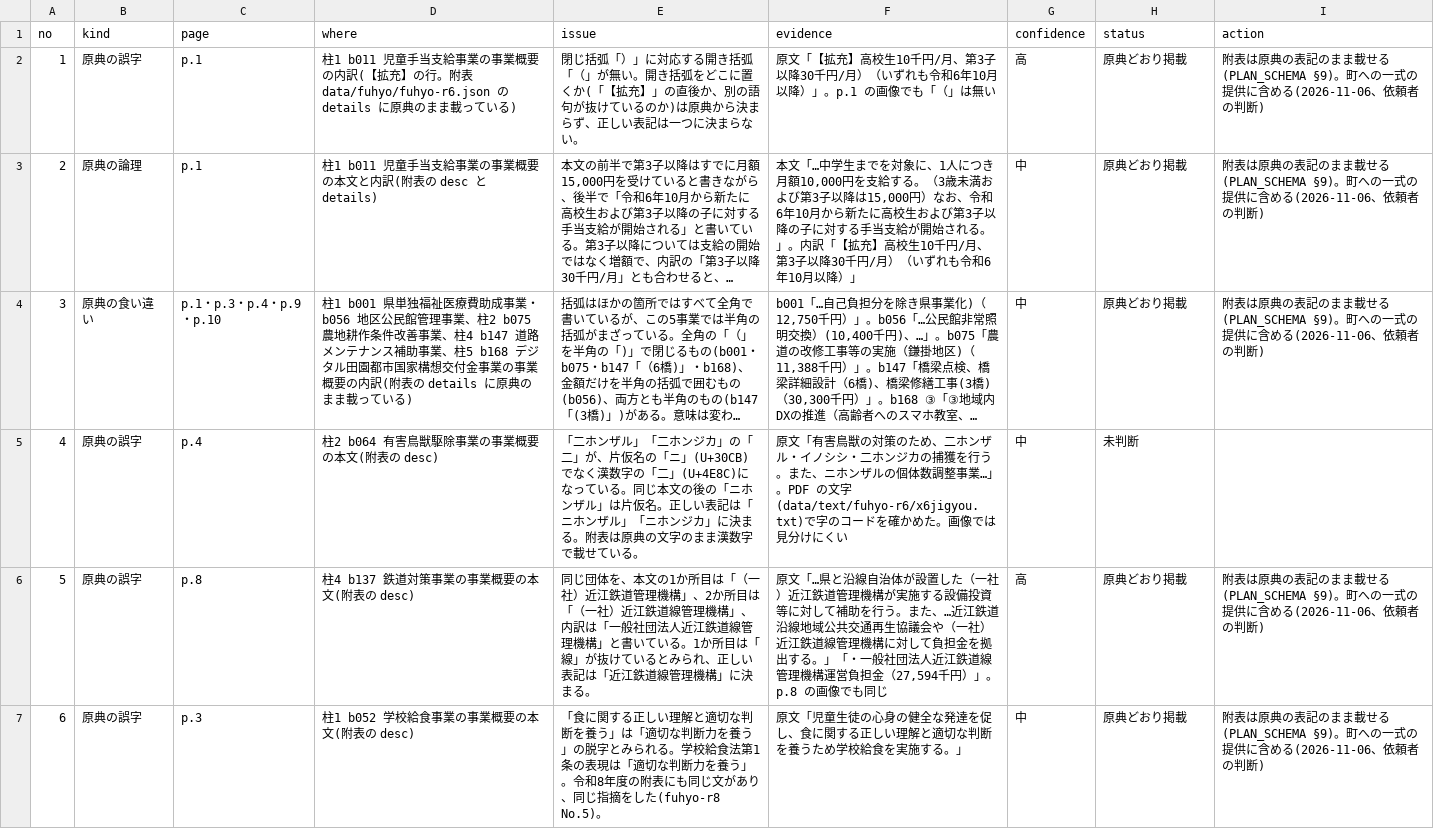
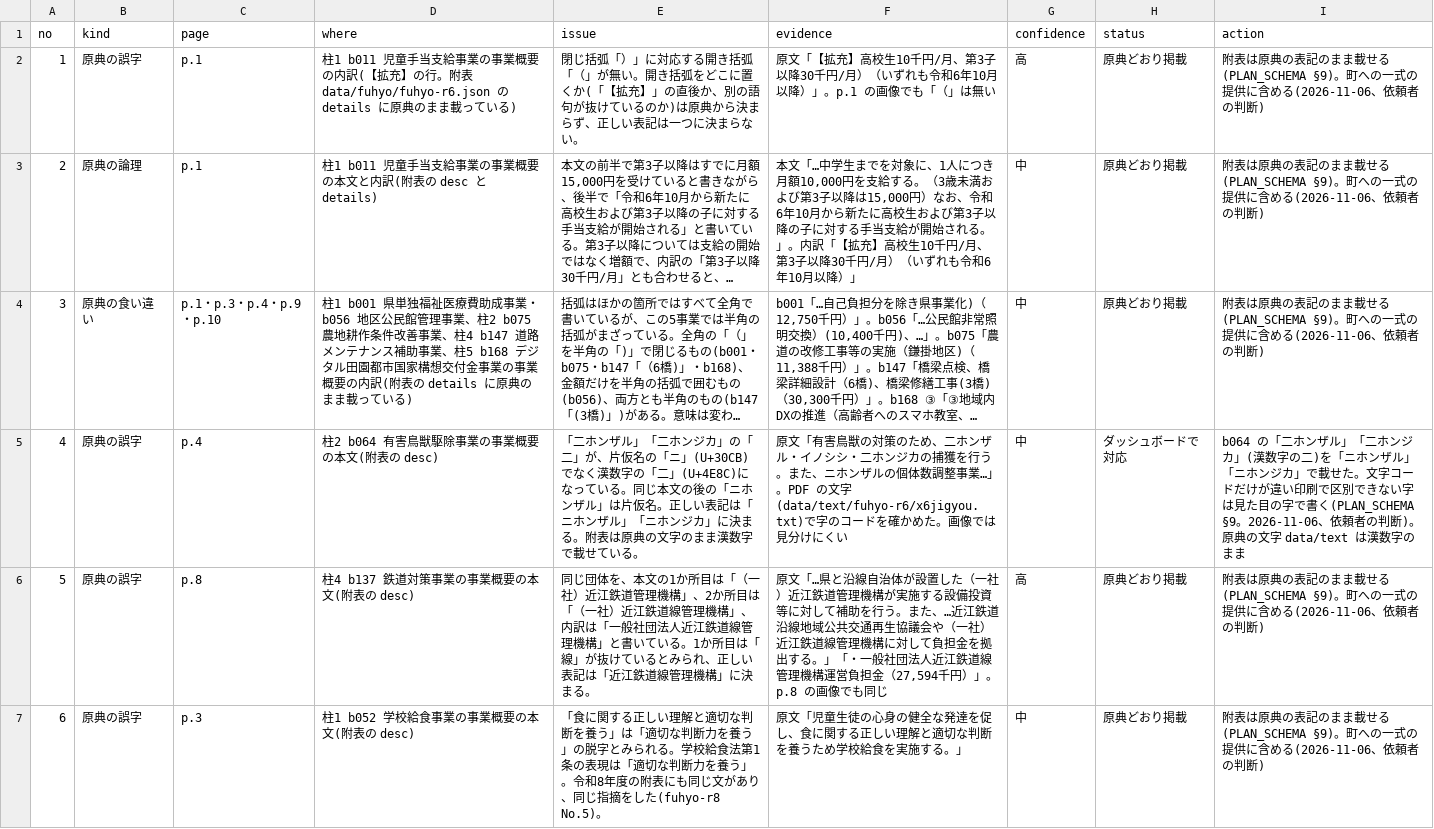
Before and after one commit to kken78/shiga-hino-plans, a TSV file: data/source_issues/fuhyo-r6.tsv, drawn as a sheet; only a part is shown; long unchanged cells end in …; the diff names each change by its address in the sheet, - before the commit and + after, or states it on an @@ line.

Commit message:
附表: 文字コードだけが違い印刷で区別できない字を見た目の字で書く決まりを PLAN_SCHEMA §9 に足し、3か所を直す
- §9 の表記の決まりに例外を足す(二ホンザル→ニホンザル、⼊→入、Ⅴ→V の類。source_issues に記録する)
- fuhyo-r5 b048「Ⅴベルト」、fuhyo-r6 b064「二ホンザル」「二ホンジカ」、fuhyo-r7 b176「導⼊」を直す
- 段3の記録 fuhyo-r5 No.7・fuhyo-r6 No.4・fuhyo-r7 No.16 をダッシュボードで対応にする
- §9 の「令和7年度以前の附表は持たない」を改め、令和3〜8年度を持つことと、年度をまたぐ対応は hino-ronten に置くことを書く(hino-ronten DESIGN.md ADR-33)

```diff
--- a/data/source_issues/fuhyo-r6.tsv
+++ b/data/source_issues/fuhyo-r6.tsv
-H5 (status): 未判断
+H5 (status): ダッシュボードで対応
-I5 (action): (empty)
+I5 (action): b064 の「二ホンザル」「二ホンジカ」(漢数字の二)を「ニホンザル」「ニホンジカ」で載せた。文字コードだけが違い印刷で区別できない字は見た目の字で書く(PLAN_SCHEMA §9。2026-11-06、依頼者の判断)。原典の文字 data/text は漢数字のまま
```
Also changed, not shown: data/source_issues/fuhyo-r5.tsv, data/source_issues/fuhyo-r7.tsv, 4 other files.
